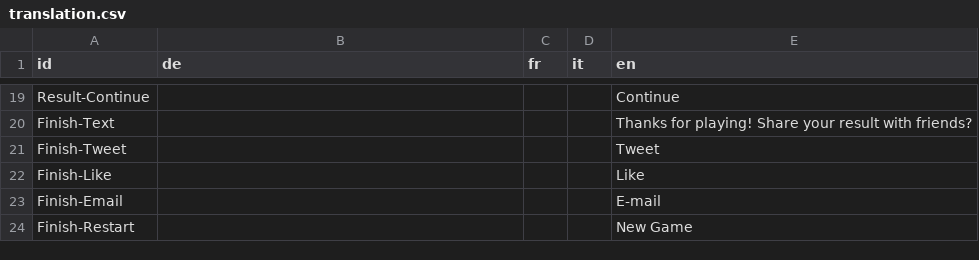
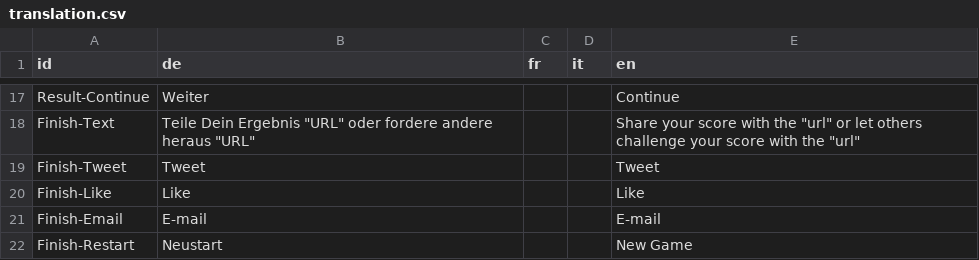
Before and after one commit to loleg/web-storymaps, a CSV file: storymap5/app/data/translation.csv, drawn as a sheet; only a part is shown, gaps mark what is left out; addresses are those after the commit; the diff covers the shown part only; the diff names each change by its address in the sheet, - before the commit and + after, or states it on an @@ line.

```diff
--- a/storymap5/app/data/translation.csv
+++ b/storymap5/app/data/translation.csv
-B17 (de): (empty)
+B17 (de): Weiter
-B18 (de): (empty)
+B18 (de): Teile Dein Ergebnis "URL" oder fordere andere heraus "URL"
-E18 (en): Thanks for playing! Share your result with friends?
+E18 (en): Share your score with the "url" or let others challenge your score with the "url"
-B19 (de): (empty)
+B19 (de): Tweet
-B20 (de): (empty)
+B20 (de): Like
-B21 (de): (empty)
+B21 (de): E-mail
-B22 (de): (empty)
+B22 (de): Neustart
```
Also changed, not shown: 2 removed rows and 30 edited cells elsewhere in this file, 6 other files.
